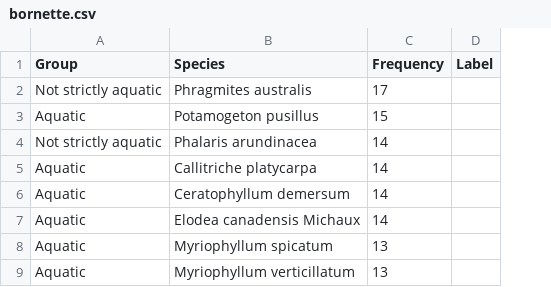
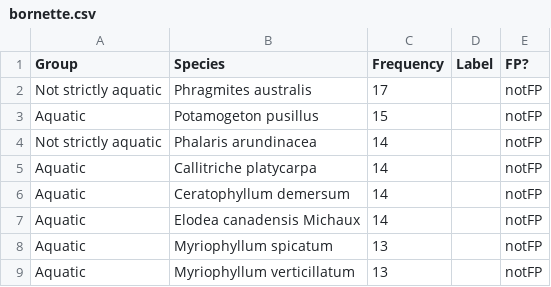
Before and after one commit to mccannecology/absences, a CSV file: other regions/bornette.csv, drawn as a sheet; only a part is shown; the diff names each change by its address in the sheet, - before the commit and + after, or states it on an @@ line.

```diff
--- a/other regions/bornette.csv
+++ b/other regions/bornette.csv
+column E (FP?), rows 2-9: all notFP
```
Also changed, not shown: other regions/WA/dataWA_SPfreq.csv, other regions/dugan.csv, 20 other files.
